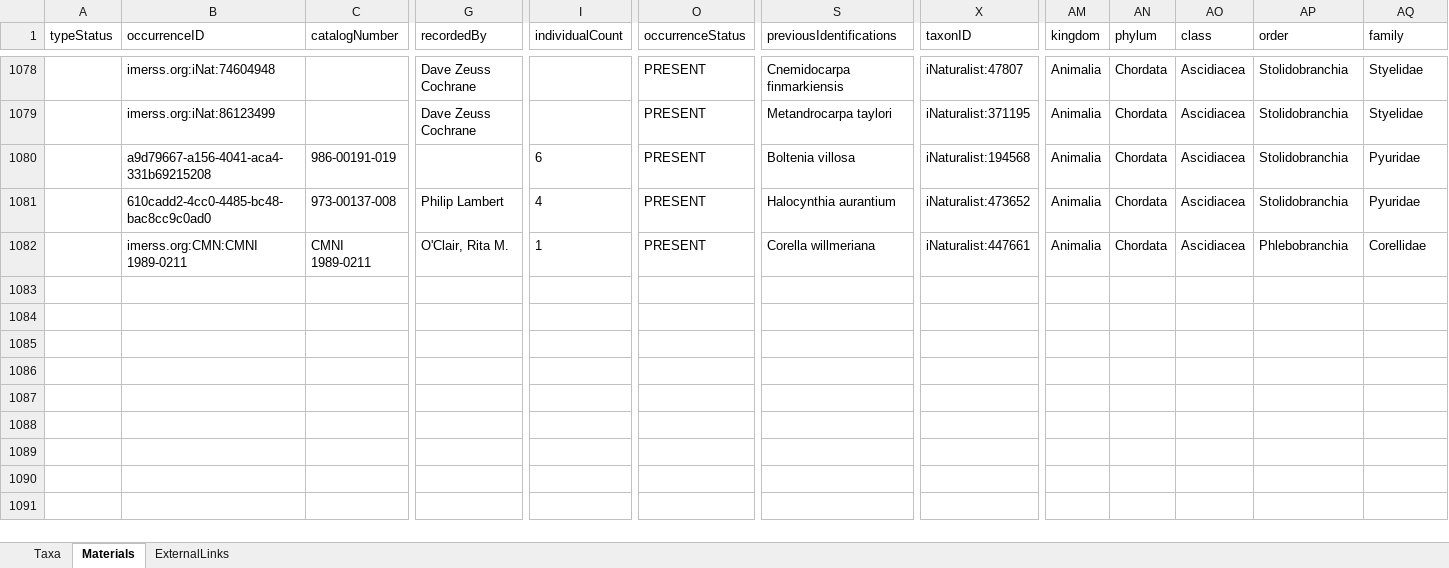
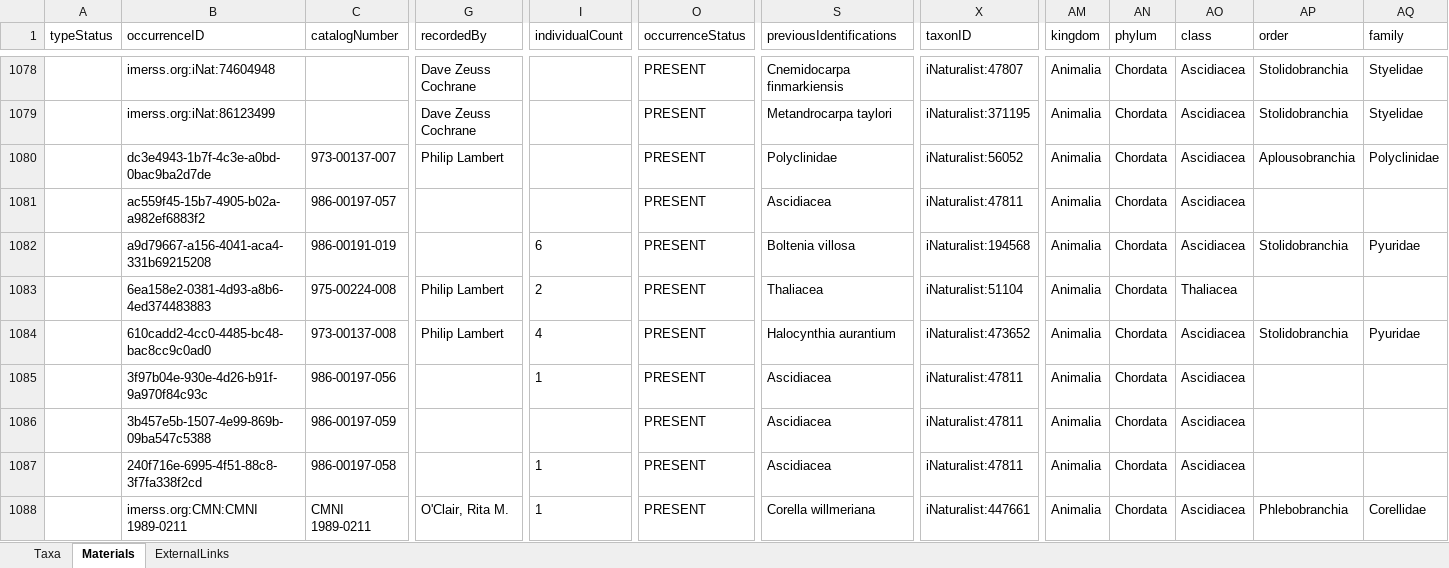
Before and after one commit to IMERSS/imerss-bioinfo, an Excel workbook: data/dataPaper-I-in/arphified/Tunicata.xlsx, sheet Materials, drawn as a sheet; only a part is shown, gaps mark what is left out; values as stored, in another font and other column widths than the file's, no borders; rows hold the shown columns only; the diff names each change by its address in the sheet, - before the commit and + after, or states it on an @@ line.

```diff
--- a/data/dataPaper-I-in/arphified/Tunicata.xlsx (sheet Materials)
+++ b/data/dataPaper-I-in/arphified/Tunicata.xlsx (sheet Materials)
+row 1080:  | dc3e4943-1b7f-4c3e-a0bd-0bac9ba2d7de | 973-00137-007 | Philip Lambert |  | PRESENT | Polyclinidae | iNaturalist:56052 | Animalia | Chordata | Ascidiacea | Aplousobranchia | Polyclinidae
+row 1081:  | ac559f45-15b7-4905-b02a-a982ef6883f2 | 986-00197-057 |  |  | PRESENT | Ascidiacea | iNaturalist:47811 | Animalia | Chordata | Ascidiacea
+row 1083:  | 6ea158e2-0381-4d93-a8b6-4ed374483883 | 975-00224-008 | Philip Lambert | 2 | PRESENT | Thaliacea | iNaturalist:51104 | Animalia | Chordata | Thaliacea
+row 1085:  | 3f97b04e-930e-4d26-b91f-9a970f84c93c | 986-00197-056 |  | 1 | PRESENT | Ascidiacea | iNaturalist:47811 | Animalia | Chordata | Ascidiacea
+row 1086:  | 3b457e5b-1507-4e99-869b-09ba547c5388 | 986-00197-059 |  |  | PRESENT | Ascidiacea | iNaturalist:47811 | Animalia | Chordata | Ascidiacea
+row 1087:  | 240f716e-6995-4f51-88c8-3f7fa338f2cd | 986-00197-058 |  | 1 | PRESENT | Ascidiacea | iNaturalist:47811 | Animalia | Chordata | Ascidiacea
```
Also changed, not shown: data/dataPaper-I-in/arphified/Annelida.xlsx, data/dataPaper-I-in/arphified/Brachiopoda.xlsx, 25 other files.
